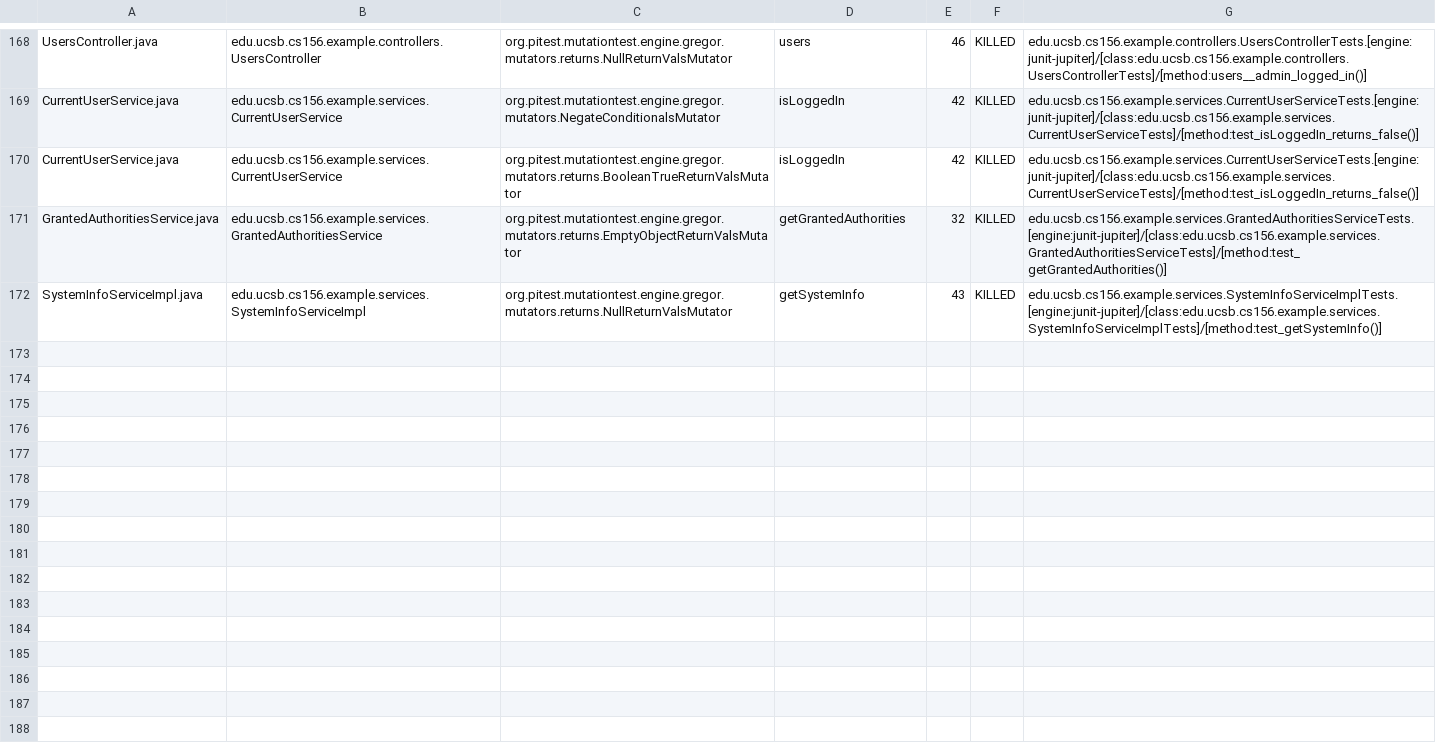
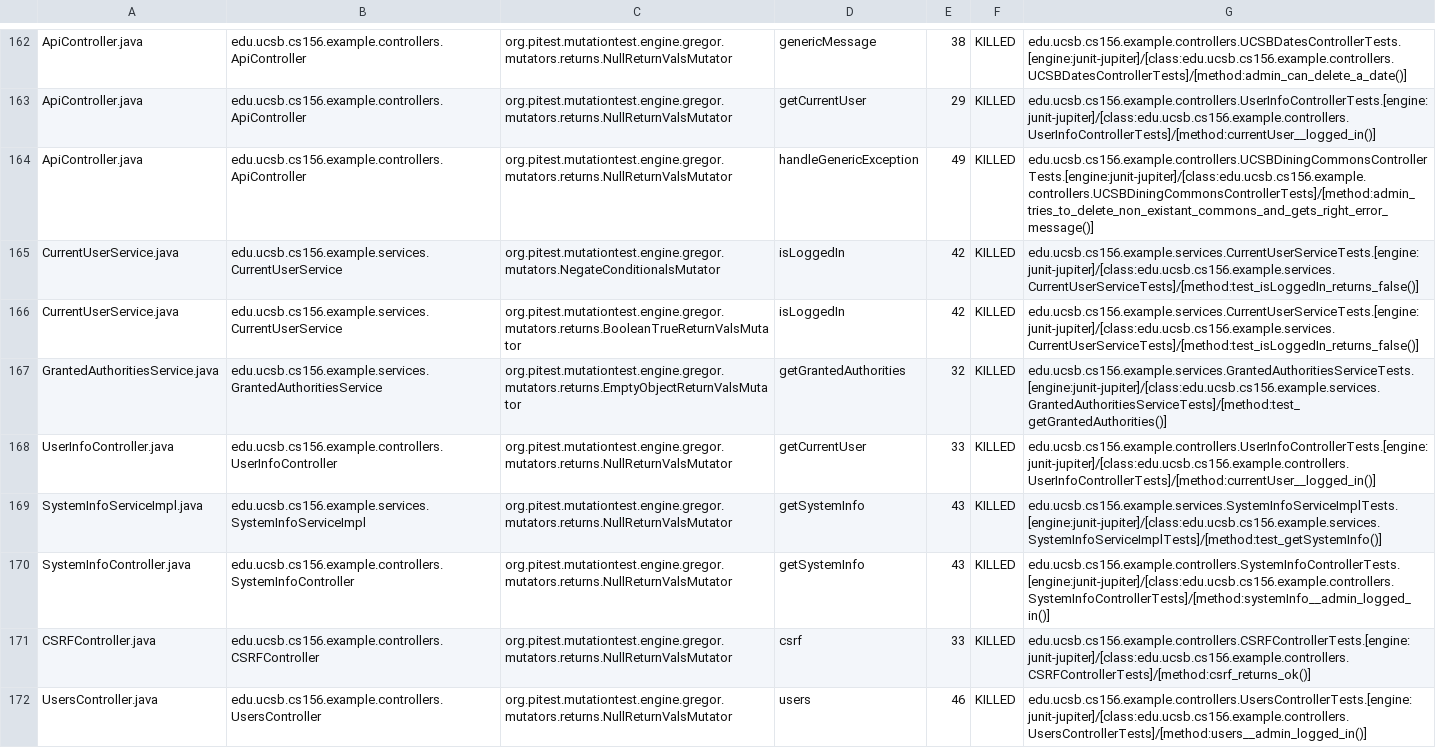
Before and after one commit to ucsb-cs156-s24/team03-s24-5pm-8, a CSV file: prs/105/pitest/mutations.csv, drawn as a sheet; only a part is shown, gaps mark what is left out; addresses are those after the commit; the diff covers the shown part only; the diff names each change by its address in the sheet, - before the commit and + after, or states it on an @@ line.

Commit message:
Deploying to gh-pages from @ ucsb-cs156-s24/team03-s24-5pm-8@69c39010f355e13a36a2563b3eb84e2ba2b36c82 🚀

```diff
--- a/prs/105/pitest/mutations.csv
+++ b/prs/105/pitest/mutations.csv
-A162: UsersController.java
+A162: ApiController.java
-B162: edu.ucsb.cs156.example.controllers.UsersController
+B162: edu.ucsb.cs156.example.controllers.ApiController
-D162: users
+D162: genericMessage
-E162: 46
+E162: 38
-G162: edu.ucsb.cs156.example.controllers.UsersControllerTests.[engine:junit-jupiter]/[class:edu.ucsb.cs156.example.controllers.UsersControllerTests]/[method:users__admin_logged_in()]
+G162: edu.ucsb.cs156.example.controllers.UCSBDatesControllerTests.[engine:junit-jupiter]/[class:edu.ucsb.cs156.example.controllers.UCSBDatesControllerTests]/[method:admin_can_delete_a_date()]
@@ row 2 moved to row 163: ApiController.java @@
+row 164: ApiController.java | edu.ucsb.cs156.example.controllers.ApiController | org.pitest.mutationtest.engine.gregor.mutators.returns.NullReturnValsMutator | handleGenericException | 49 | KILLED | edu.ucsb.cs156.example.controllers.UCSBDiningCommonsControllerTests.[engine:junit-jupiter]/[class:edu.ucsb.cs156.example.controllers.UCSBDiningCommonsControllerTests]/[method:admin_tries_to_delete_non_existant_commons_and_gets_right_error_message()]
@@ row 167 moved to row 168: UserInfoController.java @@
@@ row 98 moved to row 170: SystemInfoController.java @@
@@ row 23 moved to row 171: CSRFController.java @@
+row 172: UsersController.java | edu.ucsb.cs156.example.controllers.UsersController | org.pitest.mutationtest.engine.gregor.mutators.returns.NullReturnValsMutator | users | 46 | KILLED | edu.ucsb.cs156.example.controllers.UsersControllerTests.[engine:junit-jupiter]/[class:edu.ucsb.cs156.example.controllers.UsersControllerTests]/[method:users__admin_logged_in()]
```
Also changed, not shown: 2 removed rows, 104 moved rows and 5 edited cells elsewhere in this file, 18 other files.
